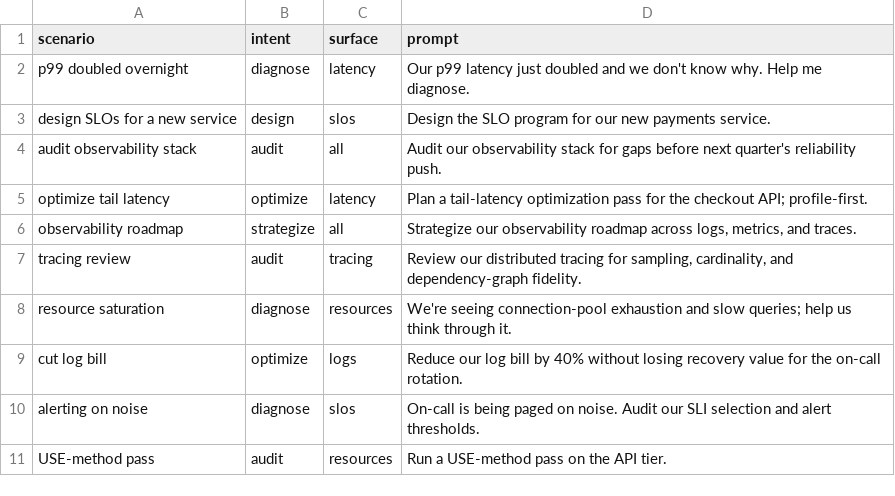
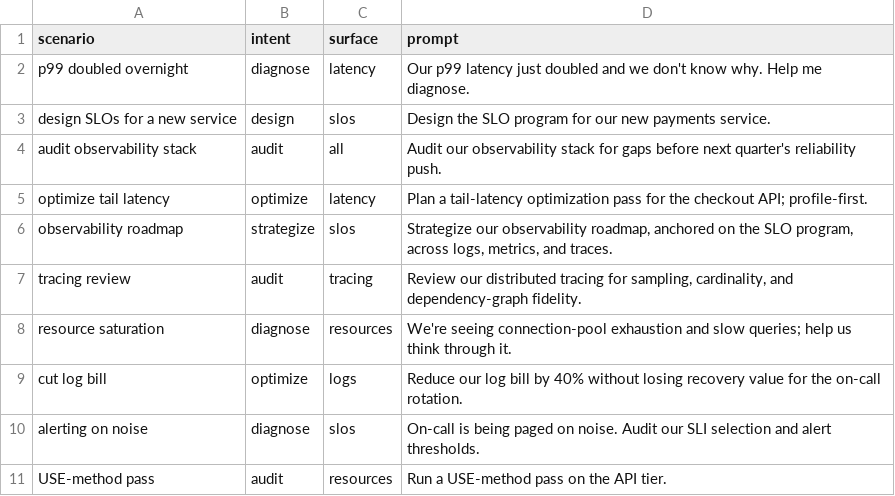
Before and after one commit to Thulr/agent-skill-kit, a CSV file: skills/perf-observability-heuristics/references/starter-scenarios.csv, drawn as a sheet.

```diff
--- a/skills/perf-observability-heuristics/references/starter-scenarios.csv
+++ b/skills/perf-observability-heuristics/references/starter-scenarios.csv
@@ -5,3 +5,3 @@ scenario,intent,surface,prompt
 "optimize tail latency",optimize,latency,"Plan a tail-latency optimization pass for the checkout API; profile-first."
-"observability roadmap",strategize,all,"Strategize our observability roadmap across logs, metrics, and traces."
+"observability roadmap",strategize,slos,"Strategize our observability roadmap, anchored on the SLO program, across logs, metrics, and traces."
 "tracing review",audit,tracing,"Review our distributed tracing for sampling, cardinality, and dependency-graph fidelity."
```
Also changed, not shown: 4 other files.
